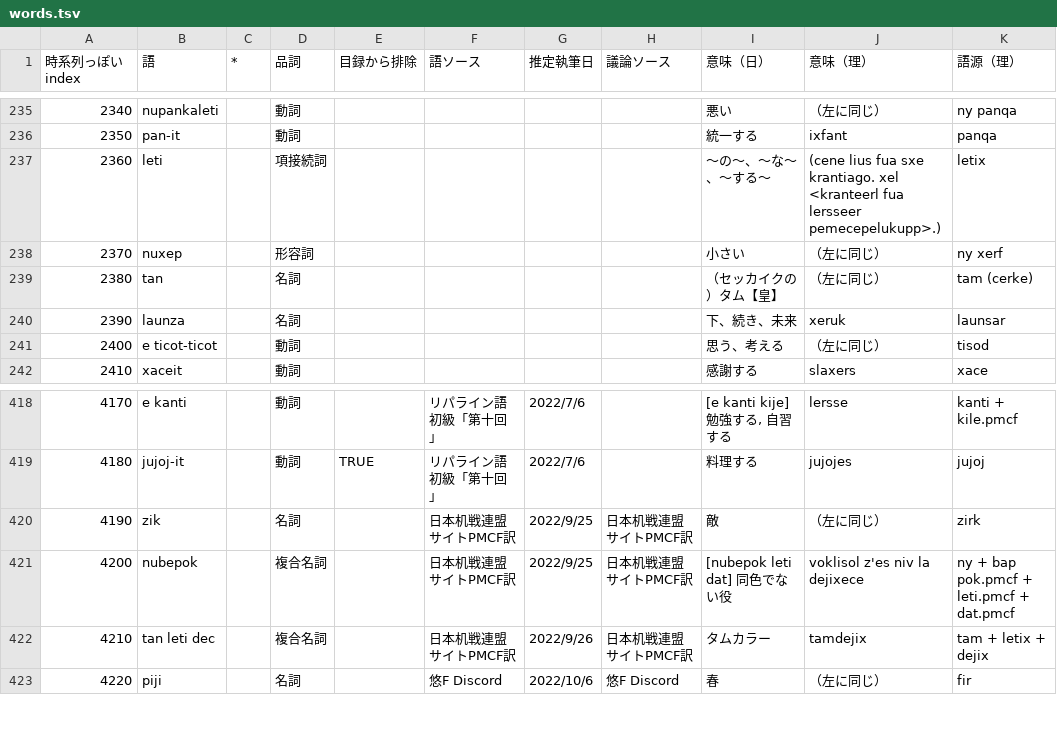
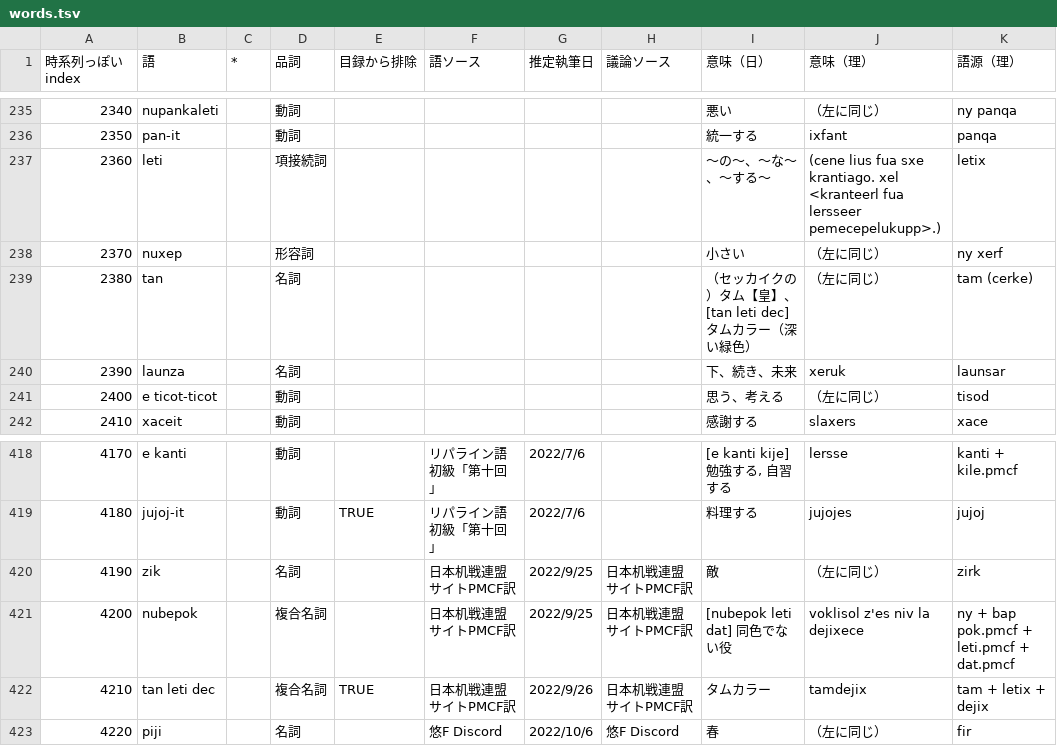
Before and after one commit to sozysozbot/pmcp_corpus, a TSV file: preprocess/words.tsv, drawn as a sheet; only a part is shown, gaps mark what is left out; the diff names each change by its address in the sheet, - before the commit and + after, or states it on an @@ line.

Commit message:
[sync] tan leti dec を「目録からは」排除

```diff
--- a/preprocess/words.tsv
+++ b/preprocess/words.tsv
-I239 (意味（日）): （セッカイクの）タム【皇】
+I239 (意味（日）): （セッカイクの）タム【皇】、[tan leti dec] タムカラー（深い緑色）
-E422 (目録から排除): (empty)
+E422 (目録から排除): TRUE
```
Also changed, not shown: 5 other files.
